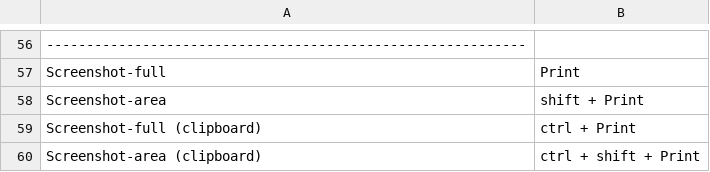
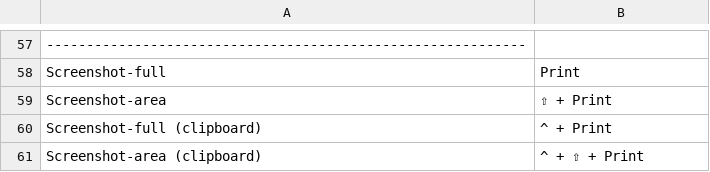
Before and after one commit to knmac/.dotfiles, a CSV file: tiling_wm/.config/i3/scripts/keybindings.csv, drawn as a sheet; only a part is shown, gaps mark what is left out; addresses are those after the commit; the diff covers the shown part only; the diff names each change by its address in the sheet, - before the commit and + after, or states it on an @@ line.

```diff
--- a/tiling_wm/.config/i3/scripts/keybindings.csv
+++ b/tiling_wm/.config/i3/scripts/keybindings.csv
-B59: shift + Print
+B59: ⇧ + Print
-B60: ctrl + Print
+B60: ^ + Print
-B61: ctrl + shift + Print
+B61: ^ + ⇧ + Print
```
Also changed, not shown: 3 added rows, 2 removed rows and 50 edited cells elsewhere in this file, 1 other file.
